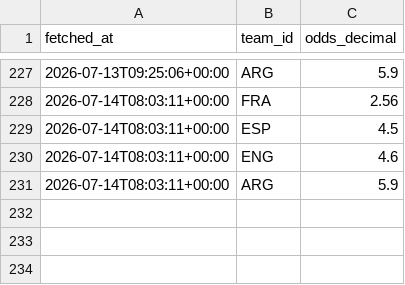
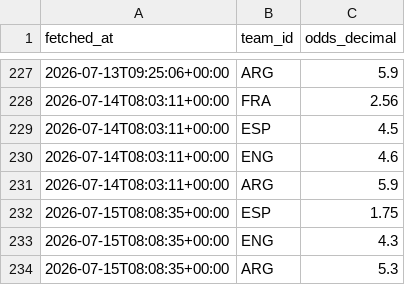
Before and after one commit to camh000/World-cup-predictor, a CSV file: data/outright_history.csv, drawn as a sheet; only a part is shown, gaps mark what is left out; the diff names each change by its address in the sheet, - before the commit and + after, or states it on an @@ line.

```diff
--- a/data/outright_history.csv
+++ b/data/outright_history.csv
+row 232: 2026-07-15T08:08:35+00:00 | ESP | 1.75
+row 233: 2026-07-15T08:08:35+00:00 | ENG | 4.3
+row 234: 2026-07-15T08:08:35+00:00 | ARG | 5.3
```
Also changed, not shown: data/odds_history.csv, 5 other files.
